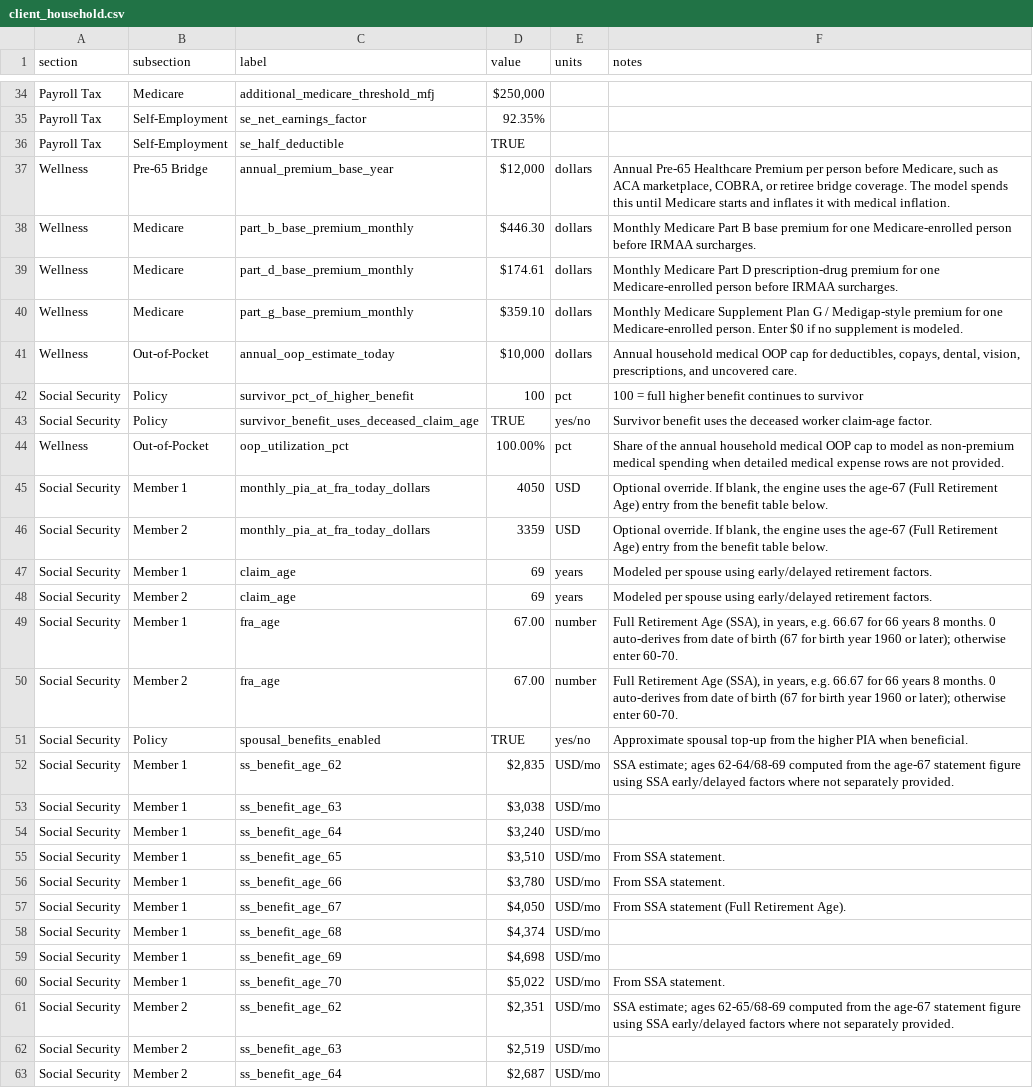
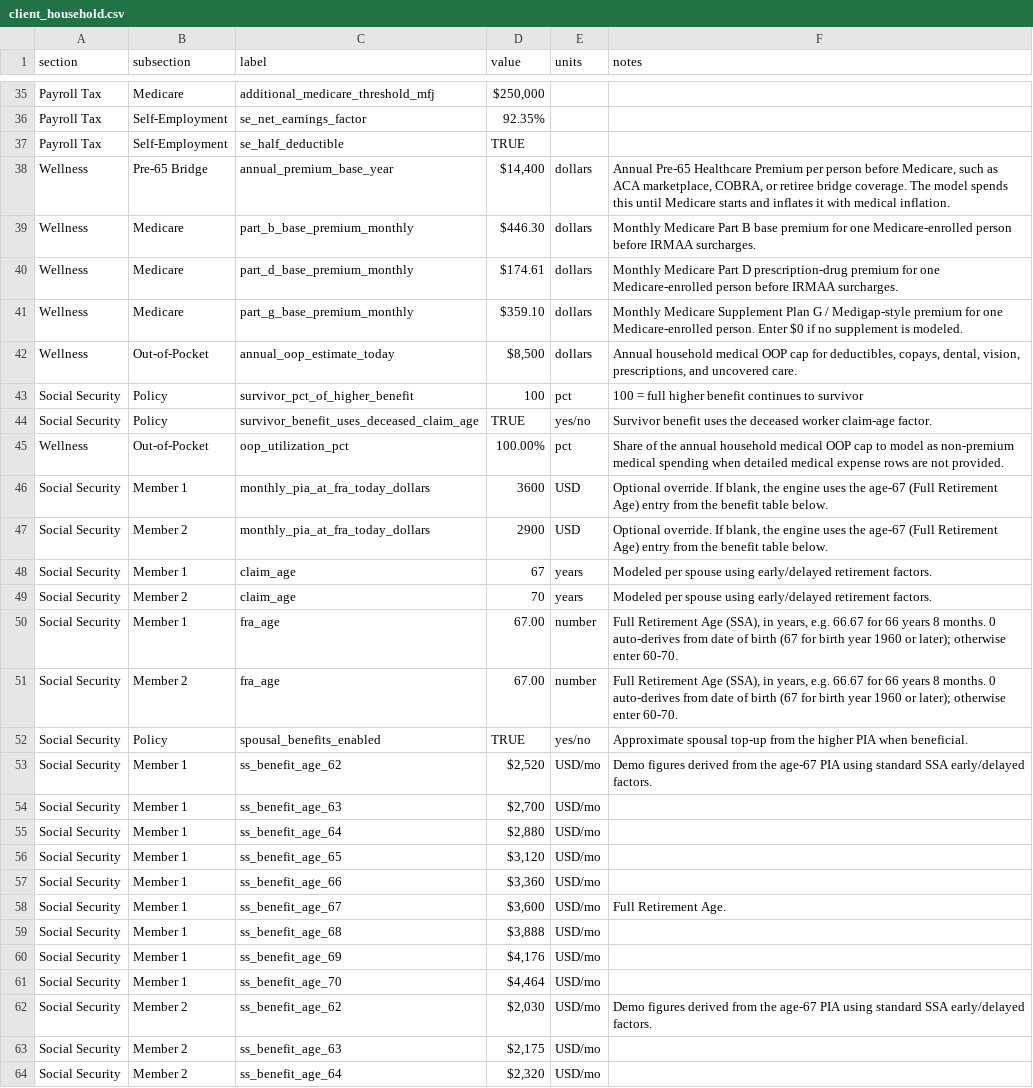
Before and after one commit to matthartzman/retirement_system, a CSV file: input/demo/client_household.csv, drawn as a sheet; only a part is shown, gaps mark what is left out; the diff covers the shown part only.

```diff
--- a/input/demo/client_household.csv
+++ b/input/demo/client_household.csv
@@ -36,3 +37,3 @@ Payroll Tax,Self-Employment,se_net_earnings_factor,92.35%,,,
 Payroll Tax,Self-Employment,se_half_deductible,TRUE,,,
-Wellness,Pre-65 Bridge,annual_premium_base_year,"$12,000",dollars,"Annual Pre-65 Healthcare Premium per person before Medicare, such as ACA marketplace, COBRA, or retiree bridge coverage. The model spends this until Medicare starts and inflates it with medical inflation.",
+Wellness,Pre-65 Bridge,annual_premium_base_year,"$14,400",dollars,"Annual Pre-65 Healthcare Premium per person before Medicare, such as ACA marketplace, COBRA, or retiree bridge coverage. The model spends this until Medicare starts and inflates it with medical inflation.",
 Wellness,Medicare,part_b_base_premium_monthly,$446.30,dollars,Monthly Medicare Part B base premium for one Medicare-enrolled person before IRMAA surcharges.,
@@ -40,3 +41,3 @@ Wellness,Medicare,part_d_base_premium_monthly,$174.61,dollars,Monthly Medicare P
 Wellness,Medicare,part_g_base_premium_monthly,$359.10,dollars,Monthly Medicare Supplement Plan G / Medigap-style premium for one Medicare-enrolled person. Enter $0 if no supplement is modeled.,
-Wellness,Out-of-Pocket,annual_oop_estimate_today,"$10,000",dollars,"Annual household medical OOP cap for deductibles, copays, dental, vision, prescriptions, and uncovered care.",
+Wellness,Out-of-Pocket,annual_oop_estimate_today,"$8,500",dollars,"Annual household medical OOP cap for deductibles, copays, dental, vision, prescriptions, and uncovered care.",
 Social Security,Policy,survivor_pct_of_higher_benefit,100,pct,100 = full higher benefit continues to survivor,
@@ -44,6 +45,6 @@ Social Security,Policy,survivor_benefit_uses_deceased_claim_age,TRUE,yes/no,Surv
 Wellness,Out-of-Pocket,oop_utilization_pct,100.00%,pct,Share of the annual household medical OOP cap to model as non-premium medical spending when detailed medical expense rows are not provided.,
-Social Security,Member 1,monthly_pia_at_fra_today_dollars,4050,USD,"Optional override. If blank, the engine uses the age-67 (Full Retirement Age) entry from the benefit table below.",
-Social Security,Member 2,monthly_pia_at_fra_today_dollars,3359,USD,"Optional override. If blank, the engine uses the age-67 (Full Retirement Age) entry from the benefit table below.",
-Social Security,Member 1,claim_age,69,years,Modeled per spouse using early/delayed retirement factors.,
-Social Security,Member 2,claim_age,69,years,Modeled per spouse using early/delayed retirement factors.,
+Social Security,Member 1,monthly_pia_at_fra_today_dollars,3600,USD,"Optional override. If blank, the engine uses the age-67 (Full Retirement Age) entry from the benefit table below.",
+Social Security,Member 2,monthly_pia_at_fra_today_dollars,2900,USD,"Optional override. If blank, the engine uses the age-67 (Full Retirement Age) entry from the benefit table below.",
+Social Security,Member 1,claim_age,67,years,Modeled per spouse using early/delayed retirement factors.,
+Social Security,Member 2,claim_age,70,years,Modeled per spouse using early/delayed retirement factors.,
 Social Security,Member 1,fra_age,67.00,number,"Full Retirement Age (SSA), in years, e.g. 66.67 for 66 years 8 months. 0 auto-derives from date of birth (67 for birth year 1960 or later); otherwise enter 60-70."
@@ -51,13 +52,13 @@ Social Security,Member 2,fra_age,67.00,number,"Full Retirement Age (SSA), in yea
 Social Security,Policy,spousal_benefits_enabled,TRUE,yes/no,Approximate spousal top-up from the higher PIA when beneficial.,
-Social Security,Member 1,ss_benefit_age_62,"$2,835",USD/mo,SSA estimate; ages 62-64/68-69 computed from the age-67 statement figure using SSA early/delayed factors where not separately provided.,
-Social Security,Member 1,ss_benefit_age_63,"$3,038",USD/mo,,
-Social Security,Member 1,ss_benefit_age_64,"$3,240",USD/mo,,
-Social Security,Member 1,ss_benefit_age_65,"$3,510",USD/mo,From SSA statement.,
-Social Security,Member 1,ss_benefit_age_66,"$3,780",USD/mo,From SSA statement.,
-Social Security,Member 1,ss_benefit_age_67,"$4,050",USD/mo,From SSA statement (Full Retirement Age).,
-Social Security,Member 1,ss_benefit_age_68,"$4,374",USD/mo,,
-Social Security,Member 1,ss_benefit_age_69,"$4,698",USD/mo,,
-Social Security,Member 1,ss_benefit_age_70,"$5,022",USD/mo,From SSA statement.,
-Social Security,Member 2,ss_benefit_age_62,"$2,351",USD/mo,SSA estimate; ages 62-65/68-69 computed from the age-67 statement figure using SSA early/delayed factors where not separately provided.,
-Social Security,Member 2,ss_benefit_age_63,"$2,519",USD/mo,,
-Social Security,Member 2,ss_benefit_age_64,"$2,687",USD/mo,,
+Social Security,Member 1,ss_benefit_age_62,"$2,520",USD/mo,Demo figures derived from the age-67 PIA using standard SSA early/delayed factors.,
+Social Security,Member 1,ss_benefit_age_63,"$2,700",USD/mo,,
+Social Security,Member 1,ss_benefit_age_64,"$2,880",USD/mo,,
+Social Security,Member 1,ss_benefit_age_65,"$3,120",USD/mo,,
+Social Security,Member 1,ss_benefit_age_66,"$3,360",USD/mo,,
+Social Security,Member 1,ss_benefit_age_67,"$3,600",USD/mo,Full Retirement Age.,
+Social Security,Member 1,ss_benefit_age_68,"$3,888",USD/mo,,
+Social Security,Member 1,ss_benefit_age_69,"$4,176",USD/mo,,
+Social Security,Member 1,ss_benefit_age_70,"$4,464",USD/mo,,
+Social Security,Member 2,ss_benefit_age_62,"$2,030",USD/mo,Demo figures derived from the age-67 PIA using standard SSA early/delayed factors.,
+Social Security,Member 2,ss_benefit_age_63,"$2,175",USD/mo,,
+Social Security,Member 2,ss_benefit_age_64,"$2,320",USD/mo,,
```
Also changed, not shown: 1 added row and 19 edited cells elsewhere in this file, input/demo/client_assets.csv, input/demo/client_holdings.csv, 11 other files.
